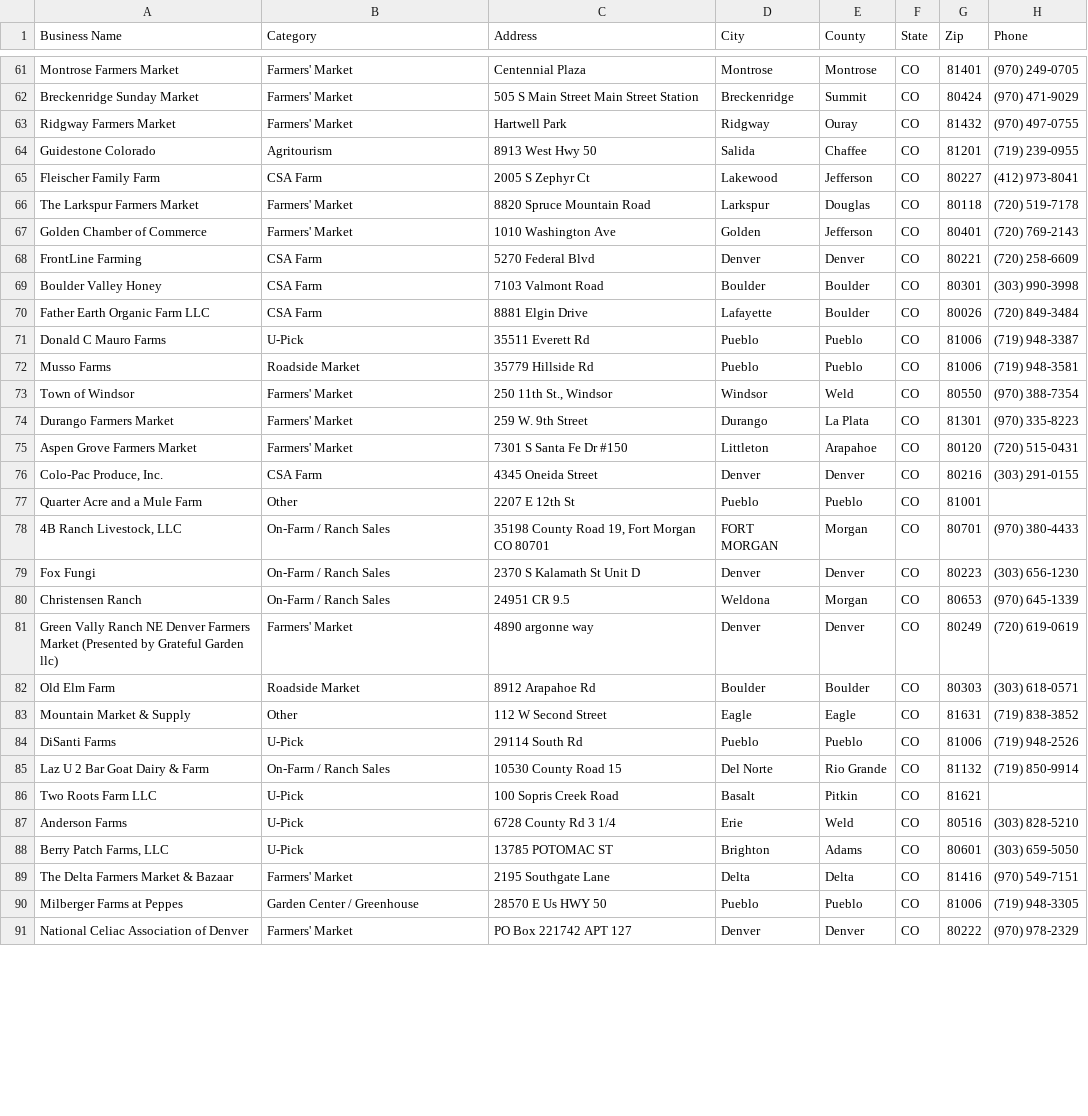
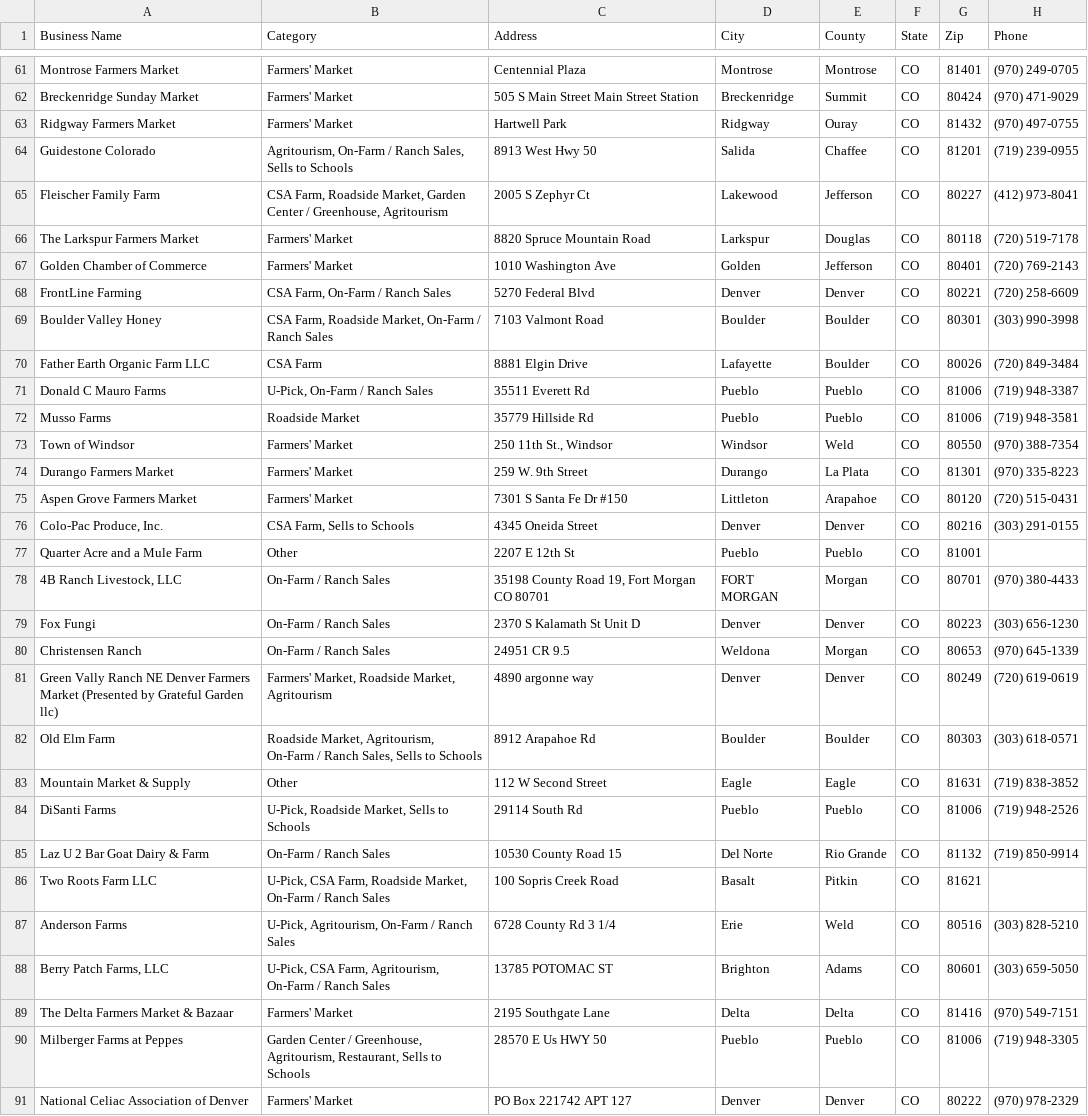
Before and after one commit to dbrown-creator/colorado-farm-trail, a CSV file: data-compiled/farm_fresh_directory_mymaps.csv, drawn as a sheet; only a part is shown, gaps mark what is left out; the diff covers the shown part only; the diff names each change by its address in the sheet, - before the commit and + after, or states it on an @@ line.

```diff
--- a/data-compiled/farm_fresh_directory_mymaps.csv
+++ b/data-compiled/farm_fresh_directory_mymaps.csv
-B64 (Category): Agritourism
+B64 (Category): Agritourism, On-Farm / Ranch Sales, Sells to Schools
-B65 (Category): CSA Farm
+B65 (Category): CSA Farm, Roadside Market, Garden Center / Greenhouse, Agritourism
-B68 (Category): CSA Farm
+B68 (Category): CSA Farm, On-Farm / Ranch Sales
-B69 (Category): CSA Farm
+B69 (Category): CSA Farm, Roadside Market, On-Farm / Ranch Sales
-B71 (Category): U-Pick
+B71 (Category): U-Pick, On-Farm / Ranch Sales
-B76 (Category): CSA Farm
+B76 (Category): CSA Farm, Sells to Schools
-B81 (Category): Farmers' Market
+B81 (Category): Farmers' Market, Roadside Market, Agritourism
-B82 (Category): Roadside Market
+B82 (Category): Roadside Market, Agritourism, On-Farm / Ranch Sales, Sells to Schools
-B84 (Category): U-Pick
+B84 (Category): U-Pick, Roadside Market, Sells to Schools
-B86 (Category): U-Pick
+B86 (Category): U-Pick, CSA Farm, Roadside Market, On-Farm / Ranch Sales
-B87 (Category): U-Pick
+B87 (Category): U-Pick, Agritourism, On-Farm / Ranch Sales
-B88 (Category): U-Pick
+B88 (Category): U-Pick, CSA Farm, Agritourism, On-Farm / Ranch Sales
-B90 (Category): …Center / Greenhouse
+B90 (Category): …Center / Greenhouse, Agritourism, Restaurant, Sells to Schools
```
Also changed, not shown: 54 edited cells elsewhere in this file, 5 other files.
